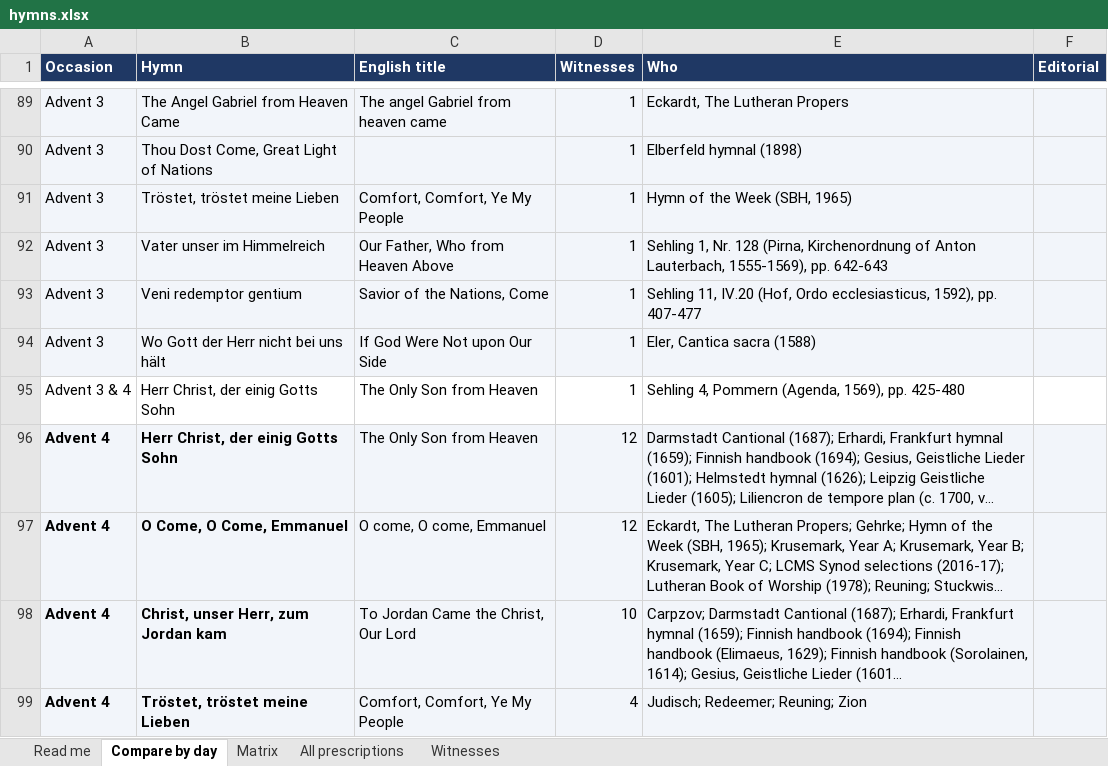
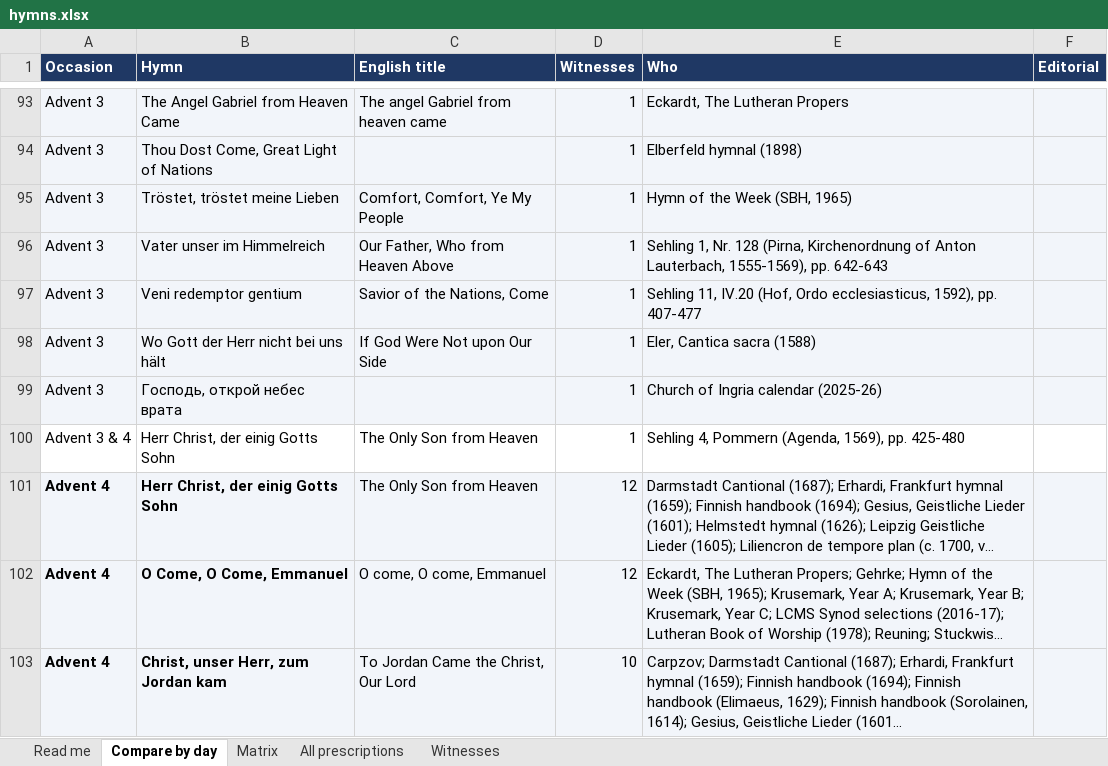
Before and after one commit to sethkasten/sehling-corpus, an Excel workbook: hymns.xlsx, sheet Compare by day, drawn as a sheet; only a part is shown, gaps mark what is left out; the shorter side is filled out with more unchanged rows; long unchanged cells end in …; values as stored, in another font and other column widths than the file's, no borders; the diff covers the shown part only; the diff names each change by its address in the sheet, - before the commit and + after, or states it on an @@ line.

```diff
--- a/hymns.xlsx (sheet Compare by day)
+++ b/hymns.xlsx (sheet Compare by day)
+row 99: Advent 3 | Господь, открой небес врата |  | 1 | Church of Ingria calendar (2025-26)
```
Also changed, not shown: 76 added rows, 3 removed rows and 4 edited cells elsewhere in this sheet, sheet All prescriptions, sheet Matrix, sheet Witnesses, sheet Read me, 8 other files.
